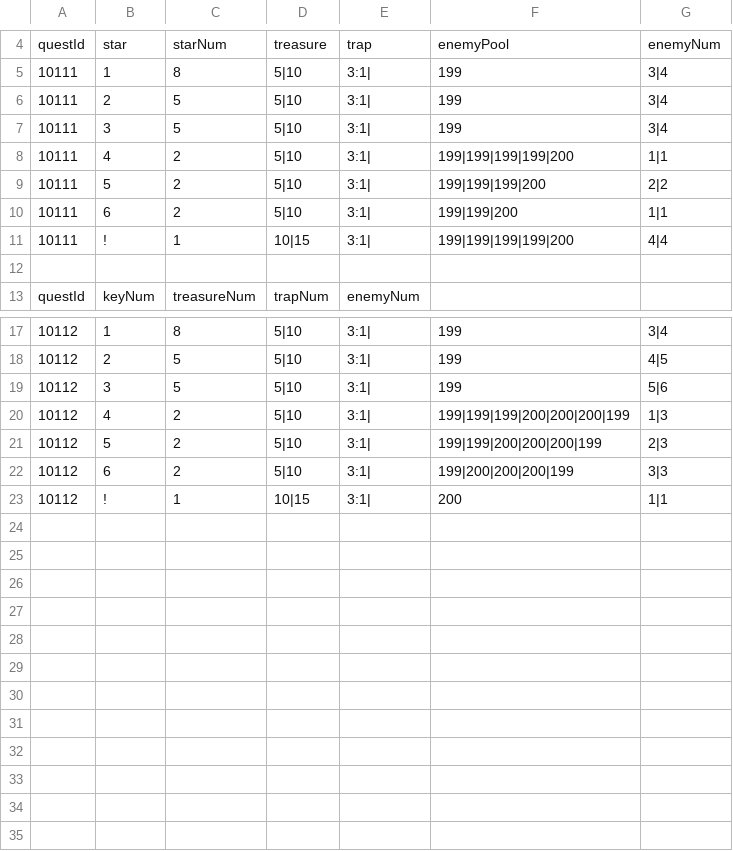
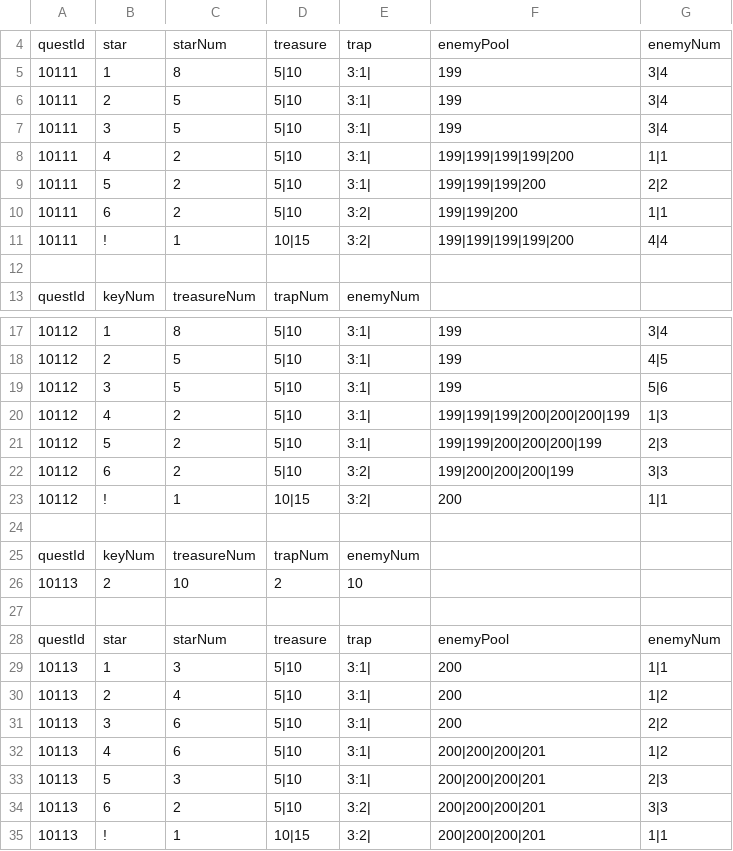
Before and after one commit to floatyears/App, a CSV file: GameData/QuestData/101/starinfo_1011.csv, drawn as a sheet; only a part is shown, gaps mark what is left out; the diff names each change by its address in the sheet, - before the commit and + after, or states it on an @@ line.

```diff
--- a/GameData/QuestData/101/starinfo_1011.csv
+++ b/GameData/QuestData/101/starinfo_1011.csv
-E10:E11: 3:1|
+E10:E11: 3:2|
-E22:E23: 3:1|
+E22:E23: 3:2|
+row 24: (empty)
+row 25: questId | keyNum | treasureNum | trapNum | enemyNum
+row 26: 10113 | 2 | 10 | 2 | 10
+row 27: (empty)
+row 28: questId | star | starNum | treasure | trap | enemyPool | enemyNum
+row 29: 10113 | 1 | 3 | 5|10 | 3:1| | 200 | 1|1
+row 30: 10113 | 2 | 4 | 5|10 | 3:1| | 200 | 1|2
+row 31: 10113 | 3 | 6 | 5|10 | 3:1| | 200 | 2|2
+row 32: 10113 | 4 | 6 | 5|10 | 3:1| | 200|200|200|201 | 1|2
+row 33: 10113 | 5 | 3 | 5|10 | 3:1| | 200|200|200|201 | 2|3
+row 34: 10113 | 6 | 2 | 5|10 | 3:2| | 200|200|200|201 | 3|3
+row 35: 10113 | ! | 1 | 10|15 | 3:2| | 200|200|200|201 | 1|1
```
Also changed, not shown: GameData/QuestData/101/bosslist_101.csv, GameData/QuestData/101/color_101.csv, 11 other files.
